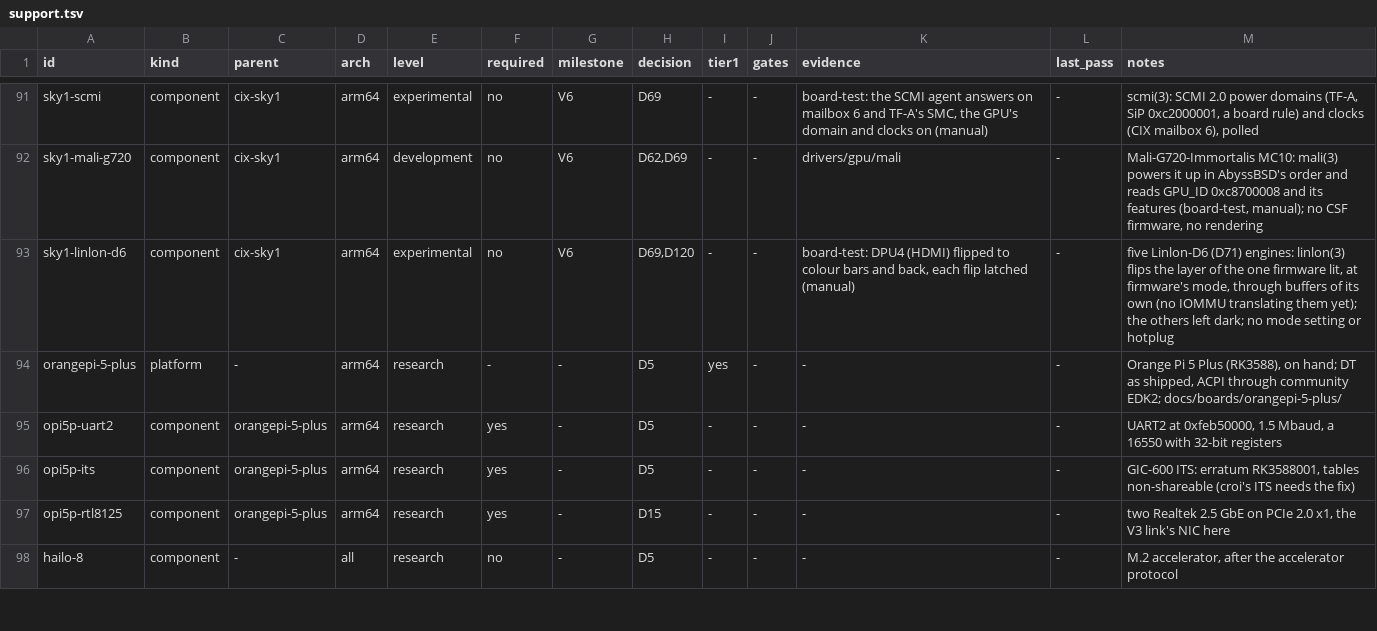
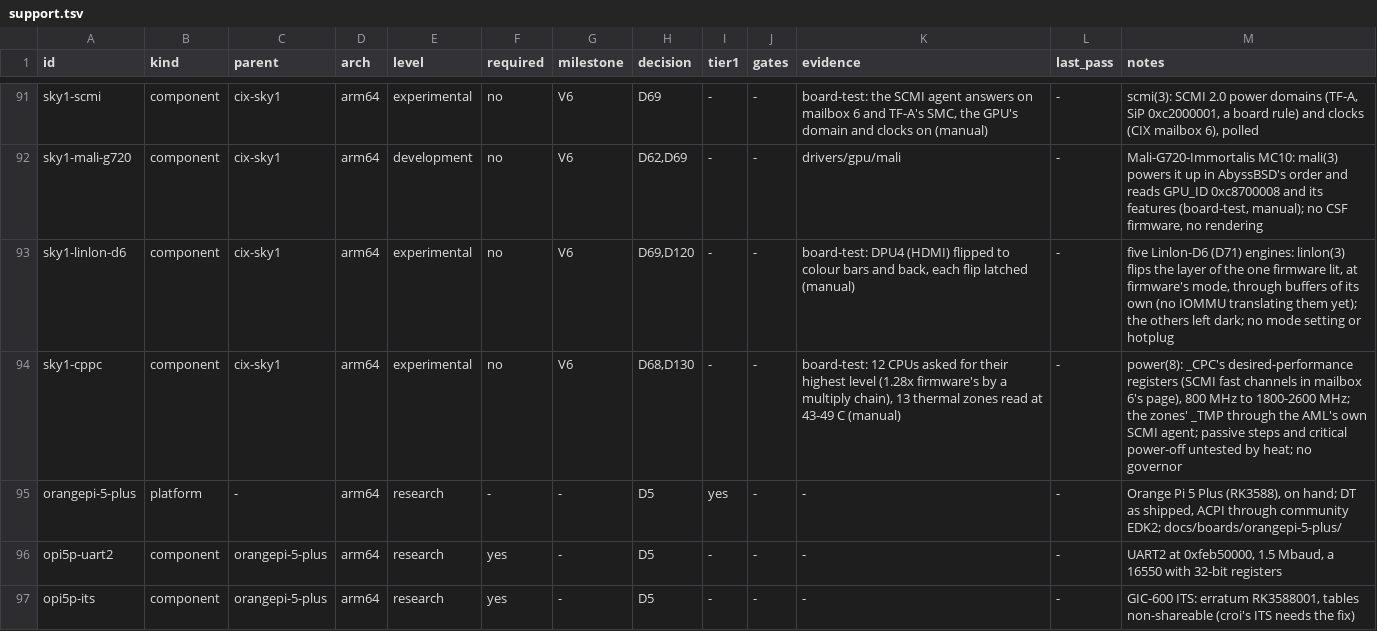
Before and after one commit to JamesKane/VectraOS, a TSV file: docs/hardware/support.tsv, drawn as a sheet; only a part is shown, gaps mark what is left out; the shorter side is filled out with more unchanged rows; the diff names each change by its address in the sheet, - before the commit and + after, or states it on an @@ line.

```diff
--- a/docs/hardware/support.tsv
+++ b/docs/hardware/support.tsv
+row 94: sky1-cppc | component | cix-sky1 | arm64 | experimental | no | V6 | D68,D130 | - | - | board-test: 12 CPUs asked for their highest level (1.28x firmware's by a multiply chain), 13 thermal zones read at 43-49 C (manual) | - | power(8): _CPC's desired-performance registers (SCMI fast channels in mailbox 6's page), 800 MHz to 1800-2600 MHz; the zones' _TMP through the AML's own SCMI agent; passive steps and critical power-off untested by heat; no governor
```
Also changed, not shown: docs/risk.tsv, 22 other files.
